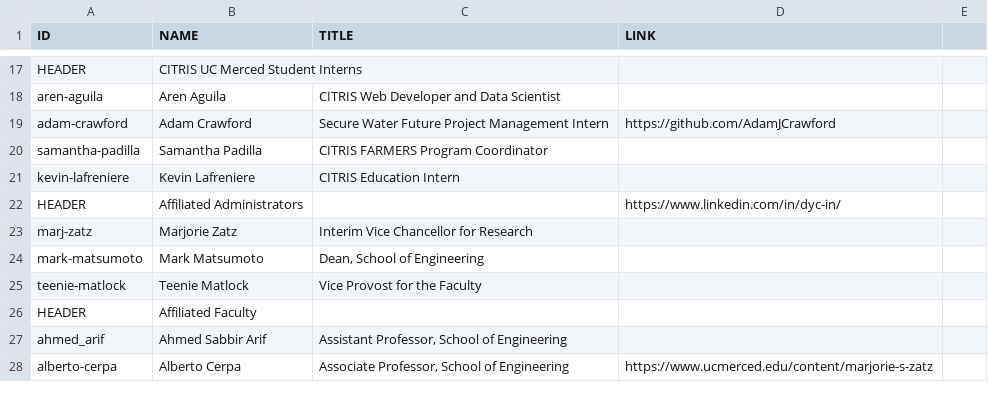
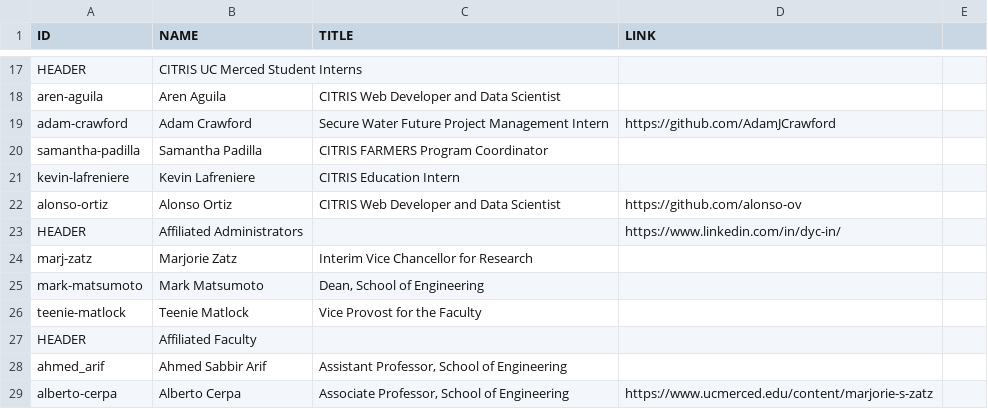
Before and after one commit to citris-ucmerced/citris, a CSV file: people.csv, drawn as a sheet; only a part is shown, gaps mark what is left out.

```diff
--- a/people.csv
+++ b/people.csv
@@ -21,2 +21,3 @@ samantha-padilla,Samantha Padilla,CITRIS FARMERS Program Coordinator,,
 kevin-lafreniere,Kevin Lafreniere, CITRIS Education Intern,,
+alonso-ortiz,Alonso Ortiz,CITRIS Web Developer and Data Scientist,https://github.com/alonso-ov,
 HEADER,Affiliated Administrators,,https://www.linkedin.com/in/dyc-in/,
```
Also changed, not shown: 1 other file.
